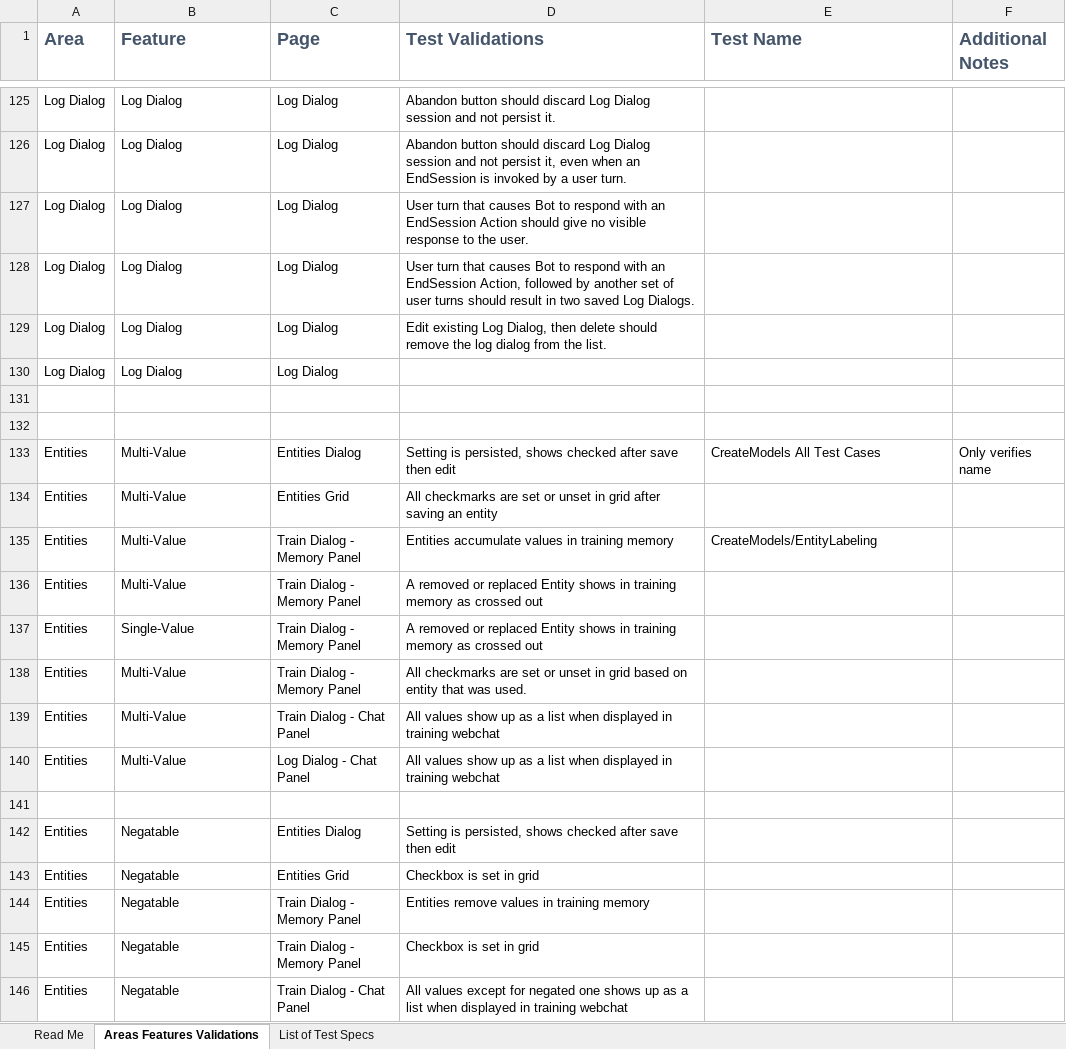
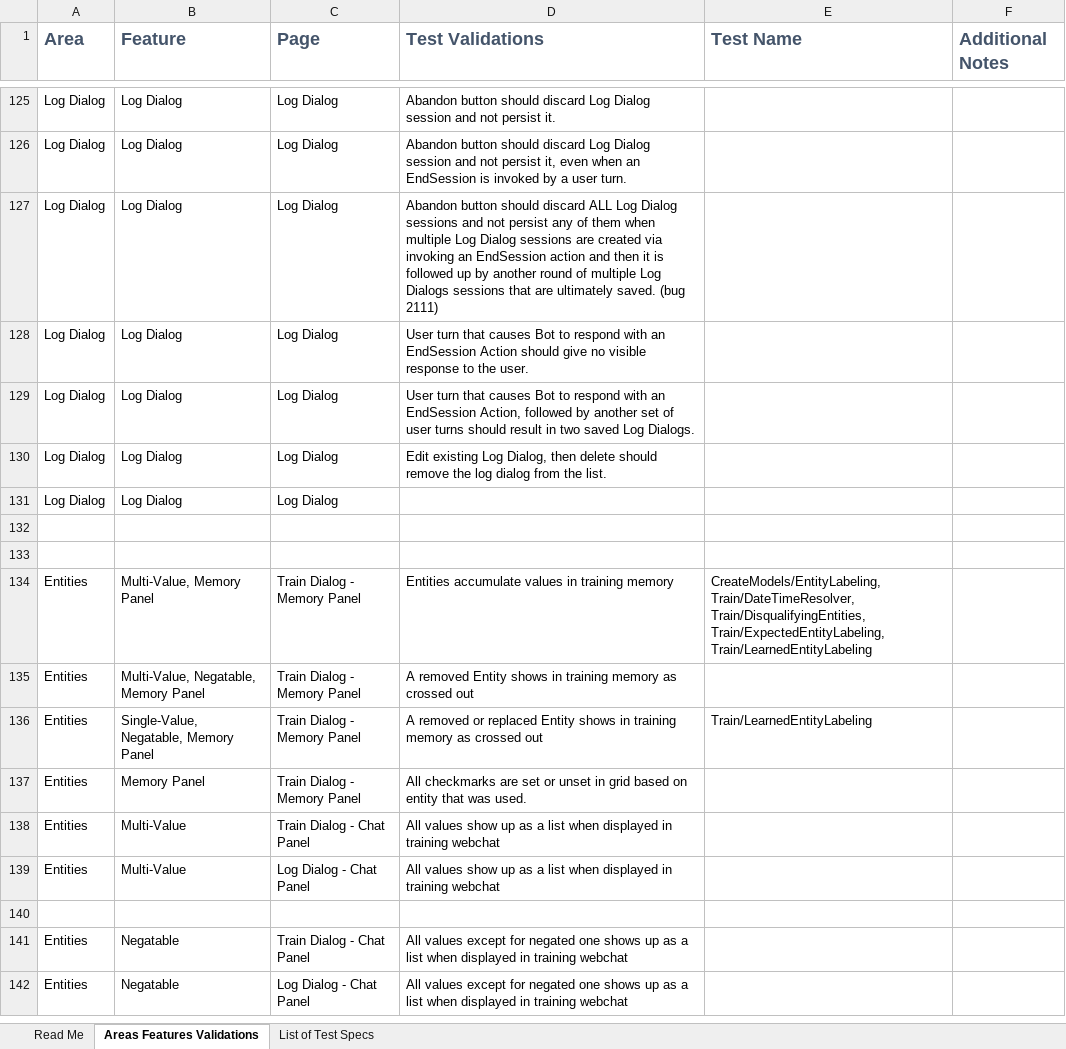
Before and after one commit to microsoft/ConversationLearner-UI, an Excel workbook: cypress/TestGrid.xlsx, sheet Areas Features Validations, drawn as a sheet; only a part is shown, gaps mark what is left out; the shorter side is filled out with more unchanged rows; values as stored, in another font and other column widths than the file's, no borders; table styles not drawn; removed rows and columns are numbered as before the commit, all else as after; the diff names each change by its address in the sheet, - before the commit and + after, or states it on an @@ line.

Commit message:
fix: backup

```diff
--- a/cypress/TestGrid.xlsx (sheet Areas Features Validations)
+++ b/cypress/TestGrid.xlsx (sheet Areas Features Validations)
+row 127: Log Dialog | Log Dialog | Log Dialog | Abandon button should discard ALL Log Dialog sessions and not persist any of them when multiple Log Dialog sessions are created via invoking an EndSession action and then it is followed up by another round of multiple Log Dialogs sessions that are ultimately saved. (bug 2111)
-row 133: Entities | Multi-Value | Entities Dialog | Setting is persisted, shows checked after save then edit | CreateModels All Test Cases | Only verifies name
-row 134: Entities | Multi-Value | Entities Grid | All checkmarks are set or unset in grid after saving an entity
-B134 (Feature): Multi-Value
+B134 (Feature): Multi-Value, Memory Panel
-E134 (Test Name): CreateModels/EntityLabeling
+E134 (Test Name): CreateModels/EntityLabeling, Train/DateTimeResolver, Train/DisqualifyingEntities, Train/ExpectedEntityLabeling, Train/LearnedEntityLabeling
-B135 (Feature): Multi-Value
+B135 (Feature): Multi-Value, Negatable, Memory Panel
-D135 (Test Validations): A removed or replaced Entity shows…
+D135 (Test Validations): A removed Entity shows…
-B136 (Feature): Single-Value
+B136 (Feature): Single-Value, Negatable, Memory Panel
-E136 (Test Name): (empty)
+E136 (Test Name): Train/LearnedEntityLabeling
-B137 (Feature): Multi-Value
+B137 (Feature): Memory Panel
-row 142: Entities | Negatable | Entities Dialog | Setting is persisted, shows checked after save then edit
-row 143: Entities | Negatable | Entities Grid | Checkbox is set in grid
-row 144: Entities | Negatable | Train Dialog - Memory Panel | Entities remove values in training memory
-row 145: Entities | Negatable | Train Dialog - Memory Panel | Checkbox is set in grid
```
